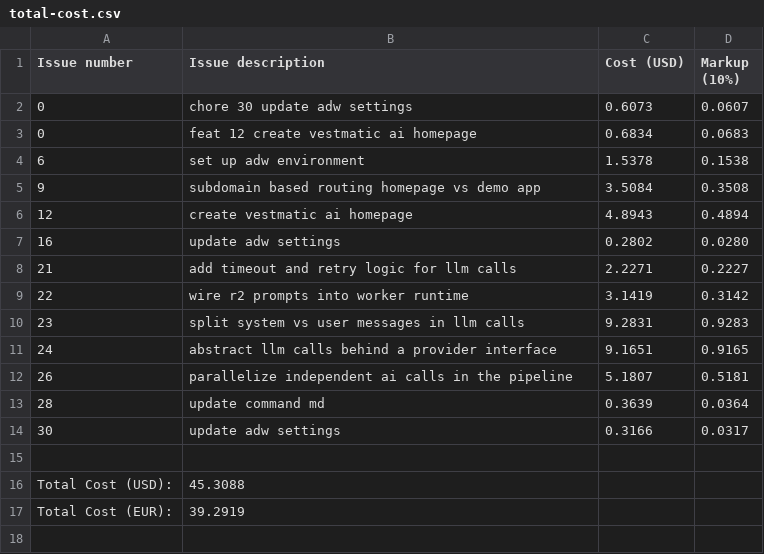
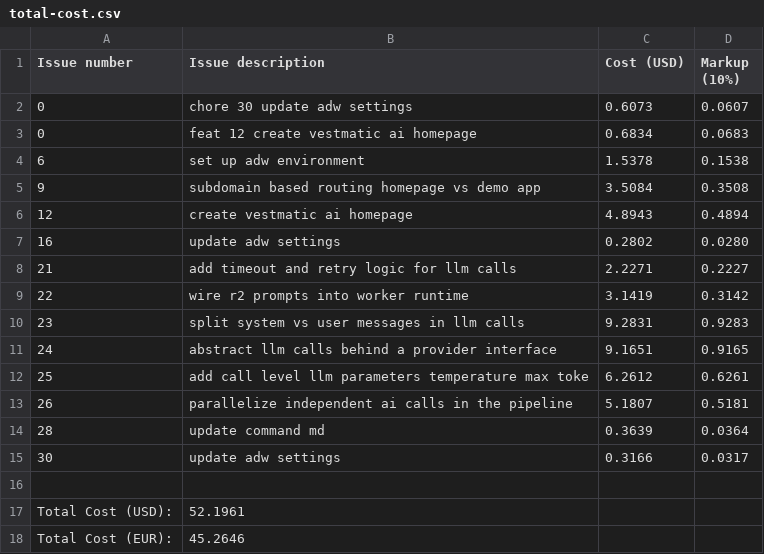
Before and after one commit to paysdoc/AI_Dev_Workflow, a CSV file: projects/vestmatic/total-cost.csv, drawn as a sheet.

```diff
--- a/projects/vestmatic/total-cost.csv
+++ b/projects/vestmatic/total-cost.csv
@@ -11,2 +11,3 @@ Issue number,Issue description,Cost (USD),Markup (10%)
 24,abstract llm calls behind a provider interface,9.1651,0.9165
+25,add call level llm parameters temperature max toke,6.2612,0.6261
 26,parallelize independent ai calls in the pipeline,5.1807,0.5181
@@ -15,3 +16,3 @@ Issue number,Issue description,Cost (USD),Markup (10%)
 
-Total Cost (USD):,45.3088
-Total Cost (EUR):,39.2919
+Total Cost (USD):,52.1961
+Total Cost (EUR):,45.2646
```
Also changed, not shown: 1 other file.
